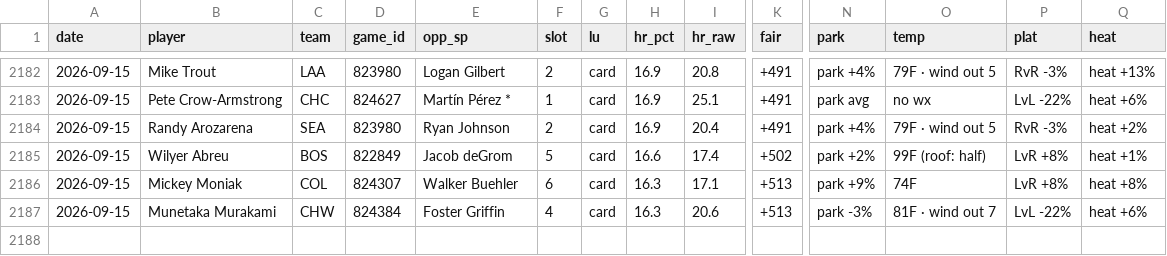
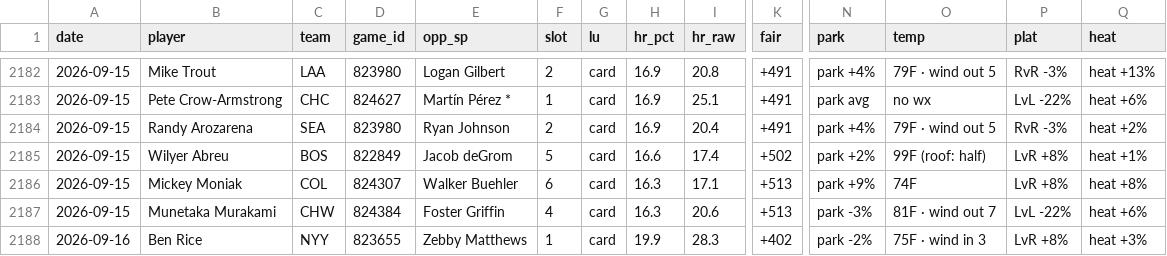
Before and after one commit to CheeseDagg/MLBTool, a CSV file: mlb/data/hr_graded.csv, drawn as a sheet; only a part is shown, gaps mark what is left out; rows hold the shown columns only; the diff names each change by its address in the sheet, - before the commit and + after, or states it on an @@ line.

```diff
--- a/mlb/data/hr_graded.csv
+++ b/mlb/data/hr_graded.csv
+row 2188: 2026-09-16 | Ben Rice | NYY | 823655 | Zebby Matthews | 1 | card | 19.9 | 28.3 | +402 | park -2% | 75F · wind in 3 | LvR +8% | heat +3%
```
Also changed, not shown: mlb/data/game_starters.csv, mlb/data/hr_predictions.csv, 2 other files.
